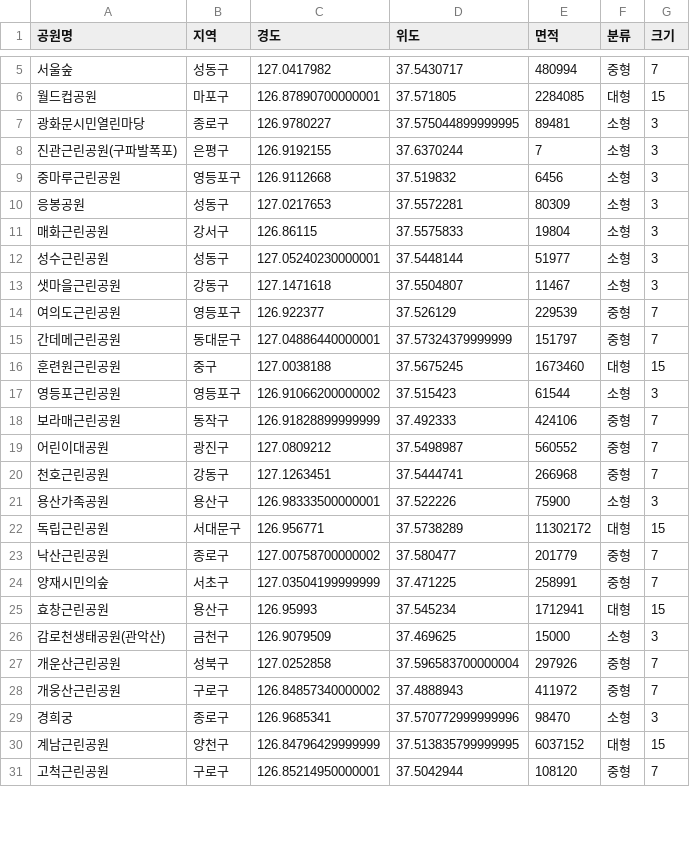
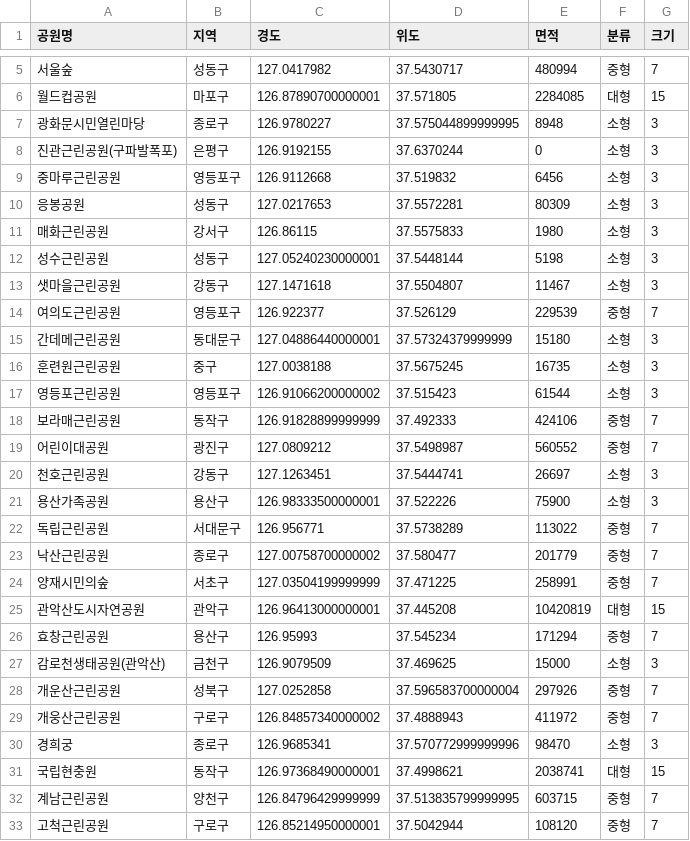
Before and after one commit to rubinkim/DataAnalysis, a CSV file: 04.공공API_및_지도시각화/data/서울공원요약.csv, drawn as a sheet; only a part is shown, gaps mark what is left out; the diff covers the shown part only.

```diff
--- a/04.공공API_및_지도시각화/data/서울공원요약.csv
+++ b/04.공공API_및_지도시각화/data/서울공원요약.csv
@@ -6,12 +6,12 @@
 월드컵공원,마포구,126.87890700000001,37.571805,2284085,대형,15
-광화문시민열린마당,종로구,126.9780227,37.575044899999995,89481,소형,3
-진관근린공원(구파발폭포),은평구,126.9192155,37.6370244,7,소형,3
+광화문시민열린마당,종로구,126.9780227,37.575044899999995,8948,소형,3
+진관근린공원(구파발폭포),은평구,126.9192155,37.6370244,0,소형,3
 중마루근린공원,영등포구,126.9112668,37.519832,6456,소형,3
 응봉공원,성동구,127.0217653,37.5572281,80309,소형,3
-매화근린공원,강서구,126.86115,37.5575833,19804,소형,3
-성수근린공원,성동구,127.05240230000001,37.5448144,51977,소형,3
+매화근린공원,강서구,126.86115,37.5575833,1980,소형,3
+성수근린공원,성동구,127.05240230000001,37.5448144,5198,소형,3
 샛마을근린공원,강동구,127.1471618,37.5504807,11467,소형,3
 여의도근린공원,영등포구,126.922377,37.526129,229539,중형,7
-간데메근린공원,동대문구,127.04886440000001,37.57324379999999,151797,중형,7
-훈련원근린공원,중구,127.0038188,37.5675245,1673460,대형,15
+간데메근린공원,동대문구,127.04886440000001,37.57324379999999,15180,소형,3
+훈련원근린공원,중구,127.0038188,37.5675245,16735,소형,3
 영등포근린공원,영등포구,126.91066200000002,37.515423,61544,소형,3
@@ -19,8 +19,9 @@
 어린이대공원,광진구,127.0809212,37.5498987,560552,중형,7
-천호근린공원,강동구,127.1263451,37.5444741,266968,중형,7
+천호근린공원,강동구,127.1263451,37.5444741,26697,소형,3
 용산가족공원,용산구,126.98333500000001,37.522226,75900,소형,3
-독립근린공원,서대문구,126.956771,37.5738289,11302172,대형,15
+독립근린공원,서대문구,126.956771,37.5738289,113022,중형,7
 낙산근린공원,종로구,127.00758700000002,37.580477,201779,중형,7
 양재시민의숲,서초구,127.03504199999999,37.471225,258991,중형,7
-효창근린공원,용산구,126.95993,37.545234,1712941,대형,15
+관악산도시자연공원,관악구,126.96413000000001,37.445208,10420819,대형,15
+효창근린공원,용산구,126.95993,37.545234,171294,중형,7
 감로천생태공원(관악산),금천구,126.9079509,37.469625,15000,소형,3
@@ -29,3 +30,4 @@
 경희궁,종로구,126.9685341,37.570772999999996,98470,소형,3
-계남근린공원,양천구,126.84796429999999,37.513835799999995,6037152,대형,15
+국립현충원,동작구,126.97368490000001,37.4998621,2038741,대형,15
+계남근린공원,양천구,126.84796429999999,37.513835799999995,603715,중형,7
 고척근린공원,구로구,126.85214950000001,37.5042944,108120,중형,7
```
Also changed, not shown: 5 added rows and 39 edited cells elsewhere in this file, 04.공공API_및_지도시각화/data/older_population.csv, 04.공공API_및_지도시각화/data/공공기관.csv, 6 other files.
